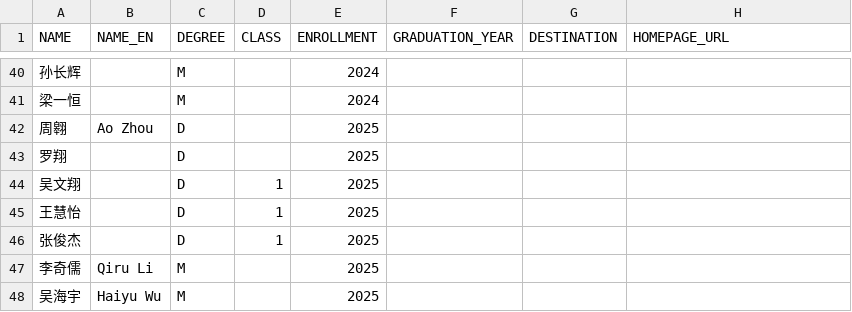
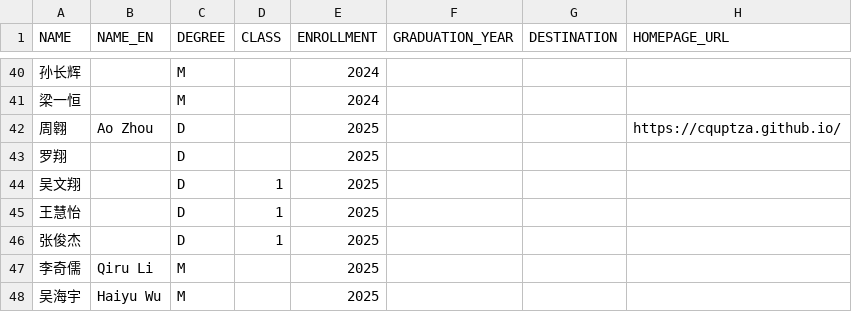
Before and after one commit to isetnju/isetnju.github.io, a CSV file: databases/people/students.csv, drawn as a sheet; only a part is shown, gaps mark what is left out.

Commit message:
Add URL for student Ao Zhou
Added a URL for student Ao Zhou.

```diff
--- a/databases/people/students.csv
+++ b/databases/people/students.csv
@@ -41,3 +41,3 @@ NAME,NAME_EN,DEGREE,CLASS,ENROLLMENT,GRADUATION_YEAR,DESTINATION,HOMEPAGE_URL
 梁一恒,,M,,2024,,,
-周翱,Ao Zhou,D,,2025,,,
+周翱,Ao Zhou,D,,2025,,,https://cquptza.github.io/
 罗翔,,D,,2025,,,
```
